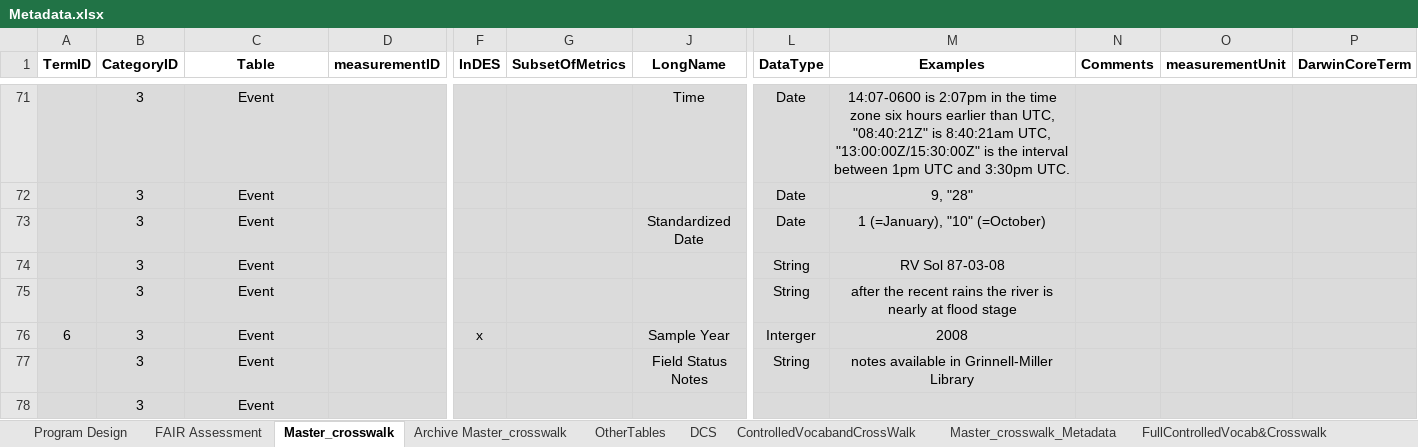
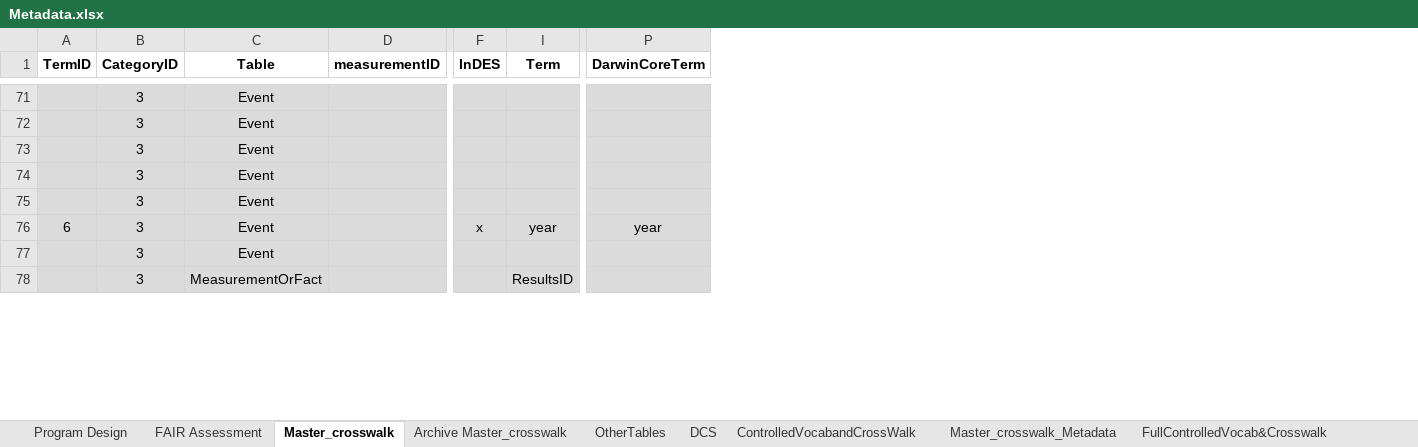
Before and after one commit to rascully/Stream-Monitoring-Data-Exchange-Specifications, an Excel workbook: Data/Metadata.xlsx, sheet Master_crosswalk, drawn as a sheet; only a part is shown, gaps mark what is left out; values as stored, in another font and other column widths than the file's, no borders; removed rows and columns are numbered as before the commit, all else as after; the diff covers the shown part only; the diff names each change by its address in the sheet, - before the commit and + after, or states it on an @@ line.

```diff
--- a/Data/Metadata.xlsx (sheet Master_crosswalk)
+++ b/Data/Metadata.xlsx (sheet Master_crosswalk)
@@ column G (SubsetOfMetrics) hidden, empty @@
@@ column J (LongName) hidden, rows 71-77: Time |  | Standardized Date |  |  | Sample Year | Field Status Notes @@
@@ column I (Term) unhidden, rows 76-78: year |  | ResultsID @@
@@ column L (DataType) hidden, rows 71-77: Date | Date | Date | String | String | Interger | String @@
@@ column M (Examples) hidden, rows 71-77: 14:07-0600 is 2:07pm in the time zone six hours earlier than UTC, "08:40:21Z" is 8:40:21am UTC, "13:00:00Z/15:30:00Z" is the interval between 1pm UTC and 3:30pm UTC. | 9, "28" | 1 (=January), "10" (=October) | RV Sol 87-03-08 | after the recent rains the river is nearly at flood stage | 2008 | notes available in Grinnell-Miller Library @@
@@ column N (Comments) hidden, empty @@
@@ column O (measurementUnit) hidden, empty @@
-P76 (DarwinCoreTerm): (empty)
+P76 (DarwinCoreTerm): year
-C78 (Table): Event
+C78 (Table): MeasurementOrFact
```
Also changed, not shown: 22 edited cells elsewhere in this sheet, hidden cells.
